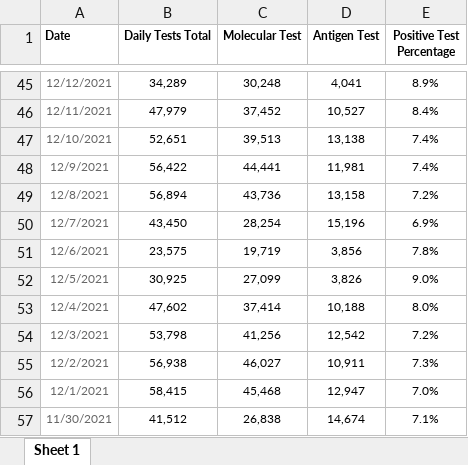
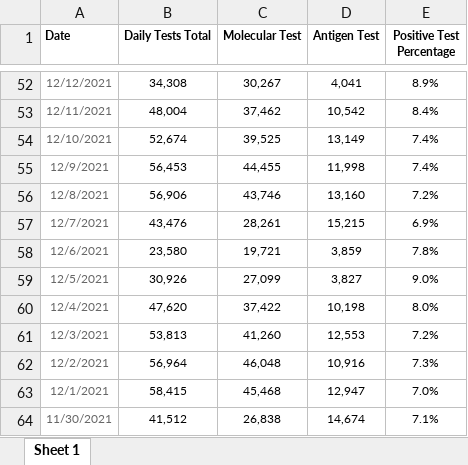
Before and after one commit to vermavikrant26/covid_data, an Excel workbook: nc_state_tests.xlsx, sheet Sheet 1, drawn as a sheet; only a part is shown, gaps mark what is left out; values as stored, in another font and other column widths than the file's, no borders; addresses are those after the commit; the diff covers the shown part only; the diff names each change by its address in the sheet, - before the commit and + after, or states it on an @@ line.

```diff
--- a/nc_state_tests.xlsx (sheet Sheet 1)
+++ b/nc_state_tests.xlsx (sheet Sheet 1)
-B52 (Daily Tests Total): 34,289
+B52 (Daily Tests Total): 34,308
-C52 (Molecular Test): 30,248
+C52 (Molecular Test): 30,267
-B53 (Daily Tests Total): 47,979
+B53 (Daily Tests Total): 48,004
-C53 (Molecular Test): 37,452
+C53 (Molecular Test): 37,462
-D53 (Antigen Test): 10,527
+D53 (Antigen Test): 10,542
-B54 (Daily Tests Total): 52,651
+B54 (Daily Tests Total): 52,674
-C54 (Molecular Test): 39,513
+C54 (Molecular Test): 39,525
-D54 (Antigen Test): 13,138
+D54 (Antigen Test): 13,149
-B55 (Daily Tests Total): 56,422
+B55 (Daily Tests Total): 56,453
-C55 (Molecular Test): 44,441
+C55 (Molecular Test): 44,455
-D55 (Antigen Test): 11,981
+D55 (Antigen Test): 11,998
-B56 (Daily Tests Total): 56,894
+B56 (Daily Tests Total): 56,906
-C56 (Molecular Test): 43,736
+C56 (Molecular Test): 43,746
-D56 (Antigen Test): 13,158
+D56 (Antigen Test): 13,160
-B57 (Daily Tests Total): 43,450
+B57 (Daily Tests Total): 43,476
-C57 (Molecular Test): 28,254
+C57 (Molecular Test): 28,261
-D57 (Antigen Test): 15,196
+D57 (Antigen Test): 15,215
-B58 (Daily Tests Total): 23,575
+B58 (Daily Tests Total): 23,580
-C58 (Molecular Test): 19,719
+C58 (Molecular Test): 19,721
-D58 (Antigen Test): 3,856
+D58 (Antigen Test): 3,859
-B59 (Daily Tests Total): 30,925
+B59 (Daily Tests Total): 30,926
-D59 (Antigen Test): 3,826
+D59 (Antigen Test): 3,827
-B60 (Daily Tests Total): 47,602
+B60 (Daily Tests Total): 47,620
-C60 (Molecular Test): 37,414
+C60 (Molecular Test): 37,422
-D60 (Antigen Test): 10,188
+D60 (Antigen Test): 10,198
-B61 (Daily Tests Total): 53,798
+B61 (Daily Tests Total): 53,813
-C61 (Molecular Test): 41,256
+C61 (Molecular Test): 41,260
-D61 (Antigen Test): 12,542
+D61 (Antigen Test): 12,553
-B62 (Daily Tests Total): 56,938
+B62 (Daily Tests Total): 56,964
-C62 (Molecular Test): 46,027
+C62 (Molecular Test): 46,048
-D62 (Antigen Test): 10,911
+D62 (Antigen Test): 10,916
```
Also changed, not shown: 7 added rows and 152 edited cells elsewhere in this sheet, nc_state_cases_deaths.xlsx, 1 other file.
